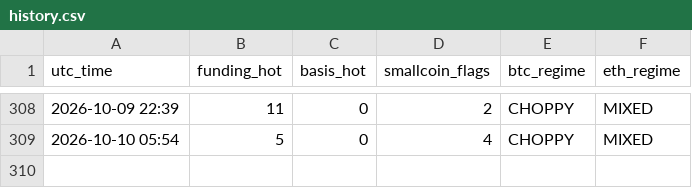
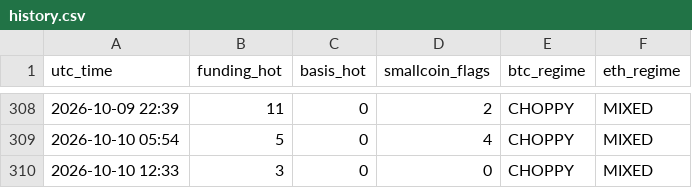
Before and after one commit to Li7wak865/pond-scanner, a CSV file: history.csv, drawn as a sheet; only a part is shown, gaps mark what is left out; the diff names each change by its address in the sheet, - before the commit and + after, or states it on an @@ line.

```diff
--- a/history.csv
+++ b/history.csv
+row 310: 2026-10-10 12:33 | 3 | 0 | 0 | CHOPPY | MIXED
```
Also changed, not shown: 2 other files.
